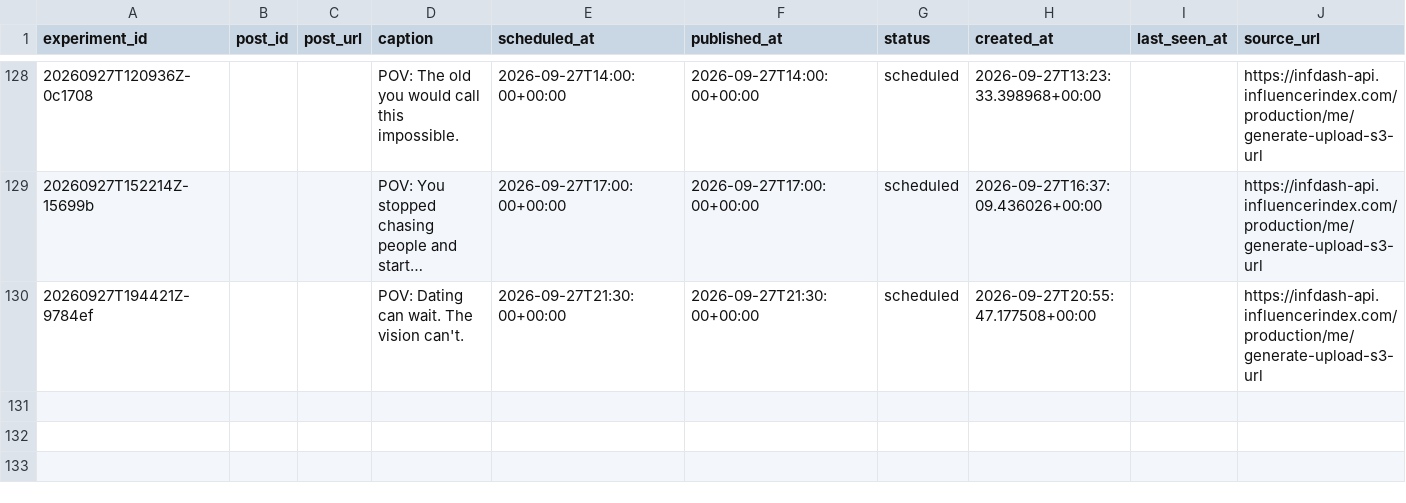
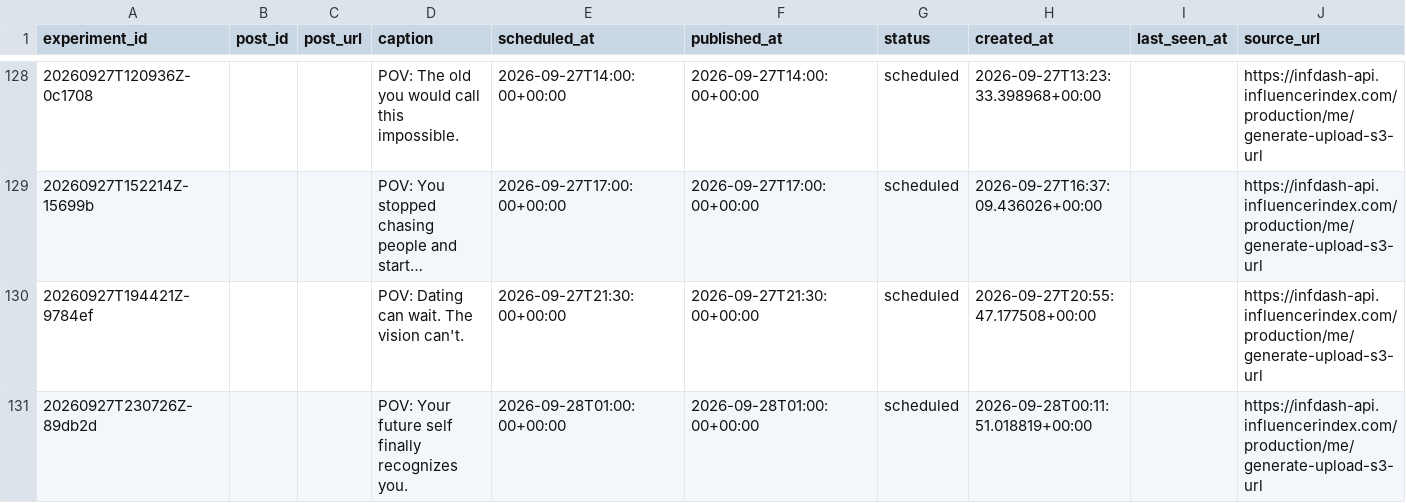
Before and after one commit to Wahb-tech/video-pipeline, a CSV file: data/published_posts.csv, drawn as a sheet; only a part is shown, gaps mark what is left out; long unchanged cells end in …; the diff names each change by its address in the sheet, - before the commit and + after, or states it on an @@ line.

```diff
--- a/data/published_posts.csv
+++ b/data/published_posts.csv
+row 131: 20260927T230726Z-89db2d |  |  | POV: Your future self finally recognizes you. | 2026-09-28T01:00:00+00:00 | 2026-09-28T01:00:00+00:00 | scheduled | 2026-09-28T00:11:51.018819+00:00 |  | https://infdash-api.influencerindex.com/production/me/generate-upload-s3-url
```
